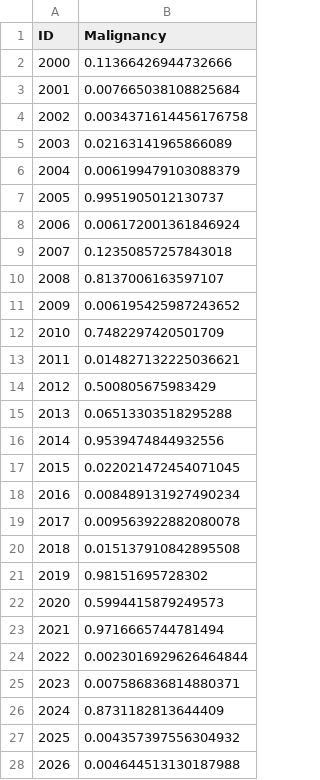
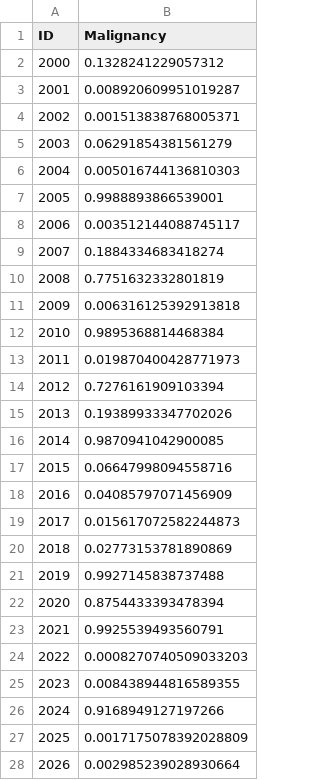
Before and after one commit to liu3xing3long/DSB2017, a CSV file: isbi_train/isbi_submission.csv, drawn as a sheet; only a part is shown; the diff covers the shown part only.

```diff
--- a/isbi_train/isbi_submission.csv
+++ b/isbi_train/isbi_submission.csv
@@ -1,28 +1,28 @@
 ID,Malignancy
-2000,0.11366426944732666
-2001,0.007665038108825684
-2002,0.0034371614456176758
-2003,0.02163141965866089
-2004,0.006199479103088379
-2005,0.9951905012130737
-2006,0.006172001361846924
-2007,0.12350857257843018
-2008,0.8137006163597107
-2009,0.006195425987243652
-2010,0.7482297420501709
-2011,0.014827132225036621
-2012,0.500805675983429
-2013,0.06513303518295288
-2014,0.9539474844932556
-2015,0.022021472454071045
-2016,0.008489131927490234
-2017,0.009563922882080078
-2018,0.015137910842895508
-2019,0.98151695728302
-2020,0.5994415879249573
-2021,0.9716665744781494
-2022,0.0023016929626464844
-2023,0.007586836814880371
-2024,0.8731182813644409
-2025,0.004357397556304932
-2026,0.004644513130187988
+2000,0.1328241229057312
+2001,0.008920609951019287
+2002,0.001513838768005371
+2003,0.06291854381561279
+2004,0.005016744136810303
+2005,0.9988893866539001
+2006,0.003512144088745117
+2007,0.1884334683418274
+2008,0.7751632332801819
+2009,0.006316125392913818
+2010,0.9895368814468384
+2011,0.019870400428771973
+2012,0.7276161909103394
+2013,0.19389933347702026
+2014,0.9870941042900085
+2015,0.06647998094558716
+2016,0.04085797071456909
+2017,0.015617072582244873
+2018,0.02773153781890869
+2019,0.9927145838737488
+2020,0.8754433393478394
+2021,0.9925539493560791
+2022,0.0008270740509033203
+2023,0.008438944816589355
+2024,0.9168949127197266
+2025,0.0017175078392028809
+2026,0.002985239028930664
```
Also changed, not shown: 43 edited cells elsewhere in this file, isbi_train/data/labels_isbi_test.csv, isbi_train/fixed_submission.csv, 4 other files.
